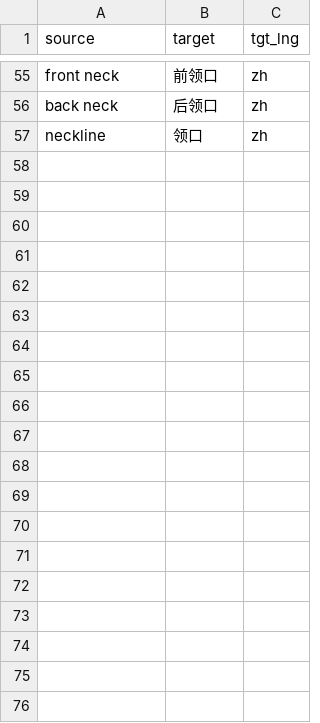
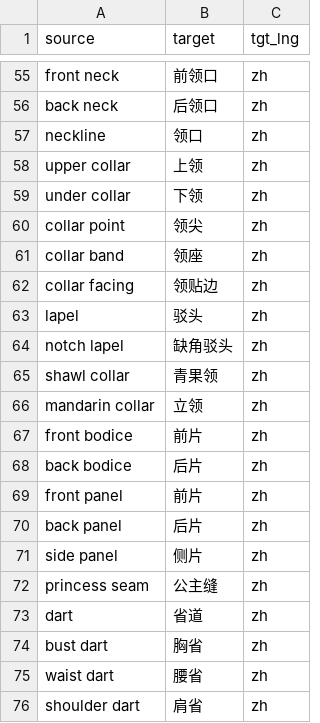
Before and after one commit to sck03407/PDFTranslate, a CSV file: PDFMathTranslate-next/pdf2zh_next/assets/glossaries/fashion-01-garment-parts.csv, drawn as a sheet; only a part is shown, gaps mark what is left out; the diff covers the shown part only.

```diff
--- a/PDFMathTranslate-next/pdf2zh_next/assets/glossaries/fashion-01-garment-parts.csv
+++ b/PDFMathTranslate-next/pdf2zh_next/assets/glossaries/fashion-01-garment-parts.csv
@@ -57 +57,20 @@ back neck,后领口,zh
 neckline,领口,zh
+upper collar,上领,zh
+under collar,下领,zh
+collar point,领尖,zh
+collar band,领座,zh
+collar facing,领贴边,zh
+lapel,驳头,zh
+notch lapel,缺角驳头,zh
+shawl collar,青果领,zh
+mandarin collar,立领,zh
+front bodice,前片,zh
+back bodice,后片,zh
+front panel,前片,zh
+back panel,后片,zh
+side panel,侧片,zh
+princess seam,公主缝,zh
+dart,省道,zh
+bust dart,胸省,zh
+waist dart,腰省,zh
+shoulder dart,肩省,zh
```
Also changed, not shown: 20 added rows elsewhere in this file, PDFMathTranslate-next/pdf2zh_next/assets/glossaries/fashion-03-materials.csv, PDFMathTranslate-next/pdf2zh_next/assets/glossaries/fashion-09-trims-and-packaging.csv, 27 other files.
